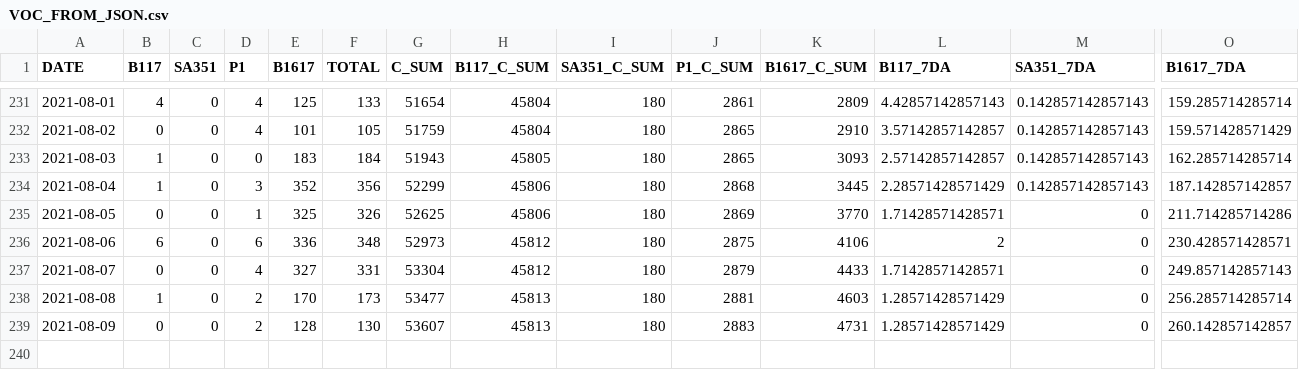
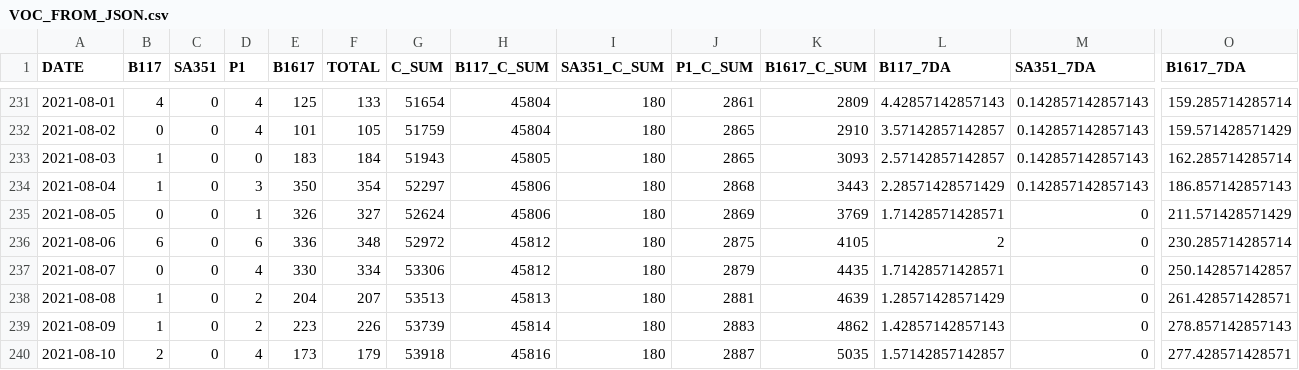
Before and after one commit to aryntoombs/Alberta-Covid-Data, a CSV file: VOC_FROM_JSON.csv, drawn as a sheet; only a part is shown, gaps mark what is left out; rows hold the shown columns only; the diff names each change by its address in the sheet, - before the commit and + after, or states it on an @@ line.

```diff
--- a/VOC_FROM_JSON.csv
+++ b/VOC_FROM_JSON.csv
-E234 (B1617): 352
+E234 (B1617): 350
-F234 (TOTAL): 356
+F234 (TOTAL): 354
-G234 (C_SUM): 52299
+G234 (C_SUM): 52297
-K234 (B1617_C_SUM): 3445
+K234 (B1617_C_SUM): 3443
-O234 (B1617_7DA): 187.142857142857
+O234 (B1617_7DA): 186.857142857143
-E235 (B1617): 325
+E235 (B1617): 326
-F235 (TOTAL): 326
+F235 (TOTAL): 327
-G235 (C_SUM): 52625
+G235 (C_SUM): 52624
-K235 (B1617_C_SUM): 3770
+K235 (B1617_C_SUM): 3769
-O235 (B1617_7DA): 211.714285714286
+O235 (B1617_7DA): 211.571428571429
-G236 (C_SUM): 52973
+G236 (C_SUM): 52972
-K236 (B1617_C_SUM): 4106
+K236 (B1617_C_SUM): 4105
-O236 (B1617_7DA): 230.428571428571
+O236 (B1617_7DA): 230.285714285714
-E237 (B1617): 327
+E237 (B1617): 330
-F237 (TOTAL): 331
+F237 (TOTAL): 334
-G237 (C_SUM): 53304
+G237 (C_SUM): 53306
-K237 (B1617_C_SUM): 4433
+K237 (B1617_C_SUM): 4435
-O237 (B1617_7DA): 249.857142857143
+O237 (B1617_7DA): 250.142857142857
-E238 (B1617): 170
+E238 (B1617): 204
-F238 (TOTAL): 173
+F238 (TOTAL): 207
-G238 (C_SUM): 53477
+G238 (C_SUM): 53513
-K238 (B1617_C_SUM): 4603
+K238 (B1617_C_SUM): 4639
-O238 (B1617_7DA): 256.285714285714
+O238 (B1617_7DA): 261.428571428571
-B239 (B117): 0
+B239 (B117): 1
-E239 (B1617): 128
+E239 (B1617): 223
-F239 (TOTAL): 130
+F239 (TOTAL): 226
-G239 (C_SUM): 53607
+G239 (C_SUM): 53739
-H239 (B117_C_SUM): 45813
+H239 (B117_C_SUM): 45814
-K239 (B1617_C_SUM): 4731
+K239 (B1617_C_SUM): 4862
-L239 (B117_7DA): 1.28571428571429
+L239 (B117_7DA): 1.42857142857143
-O239 (B1617_7DA): 260.142857142857
+O239 (B1617_7DA): 278.857142857143
+row 240: 2021-08-10 | 2 | 0 | 4 | 173 | 179 | 53918 | 45816 | 180 | 2887 | 5035 | 1.57142857142857 | 0 | 277.428571428571
```
Also changed, not shown: vaccine-age-table.csv.
